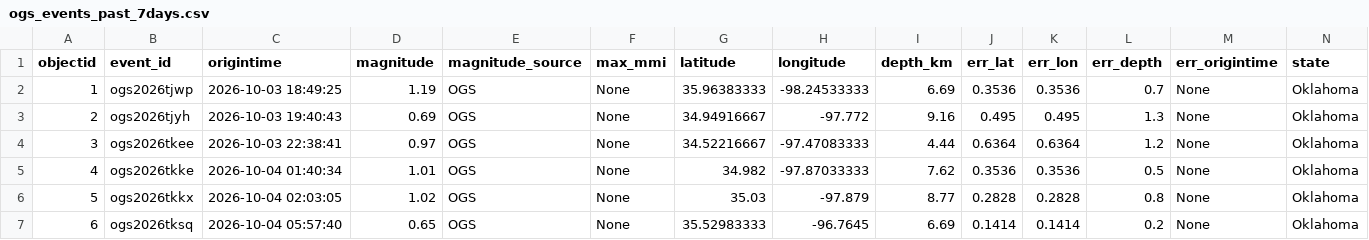
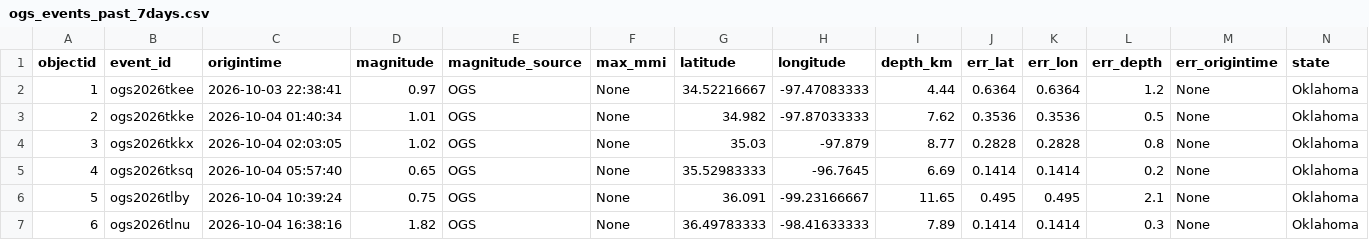
Before and after one commit to Hy-X/OGS_Catalog_Update, a CSV file: ogs_events_past_7days.csv, drawn as a sheet; only a part is shown; the shorter side is filled out with more unchanged rows; removed rows and columns are numbered as before the commit, all else as after; rows hold the shown columns only; the diff names each change by its address in the sheet, - before the commit and + after, or states it on an @@ line.

```diff
--- a/ogs_events_past_7days.csv
+++ b/ogs_events_past_7days.csv
-row 2: 1 | ogs2026tjwp | 2026-10-03 18:49:25 | 1.19 | OGS | None | 35.96383333 | -98.24533333 | 6.69 | 0.3536 | 0.3536 | 0.7 | None | Oklahoma
-row 3: 2 | ogs2026tjyh | 2026-10-03 19:40:43 | 0.69 | OGS | None | 34.94916667 | -97.772 | 9.16 | 0.495 | 0.495 | 1.3 | None | Oklahoma
@@ column A (objectid) renumbered from row 2 down @@
```
Also changed, not shown: ogs_events_past_30days.csv.
